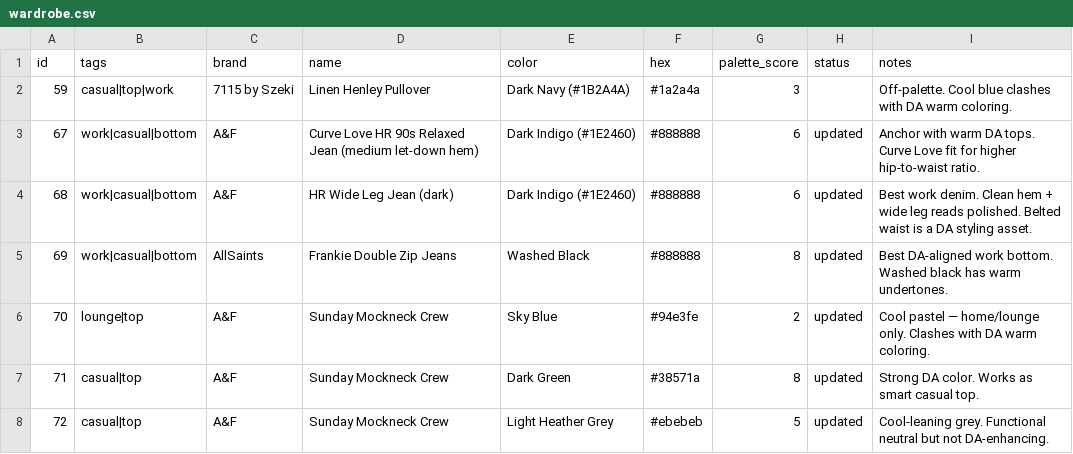
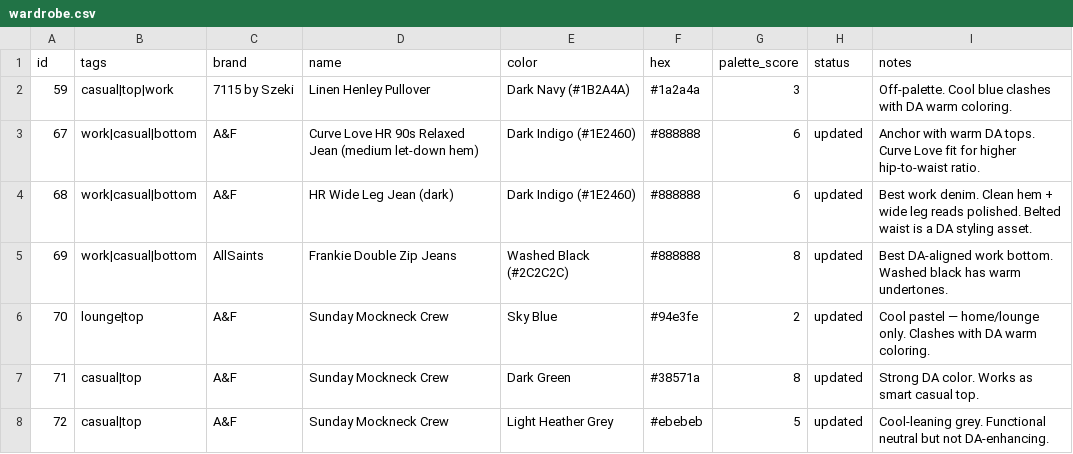
Before and after one commit to nmillere/wardrobe, a CSV file: wardrobe.csv, drawn as a sheet; only a part is shown.

Commit message:
Update Frankie Double Zip Jeans in wardrobe via MCP

```diff
--- a/wardrobe.csv
+++ b/wardrobe.csv
@@ -4,3 +4,3 @@ id,tags,brand,name,color,hex,palette_score,status,notes
 "68","work|casual|bottom","A&F","HR Wide Leg Jean (dark)","Dark Indigo (#1E2460)","#888888","6","updated","Best work denim. Clean hem + wide leg reads polished. Belted waist is a DA styling asset."
-"69","work|casual|bottom","AllSaints","Frankie Double Zip Jeans","Washed Black","#888888","8","updated","Best DA-aligned work bottom. Washed black has warm undertones."
+"69","work|casual|bottom","AllSaints","Frankie Double Zip Jeans","Washed Black (#2C2C2C)","#888888","8","updated","Best DA-aligned work bottom. Washed black has warm undertones."
 "70","lounge|top","A&F","Sunday Mockneck Crew","Sky Blue","#94e3fe","2","updated","Cool pastel — home/lounge only. Clashes with DA warm coloring."
```
